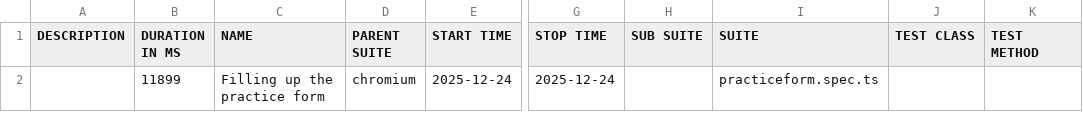
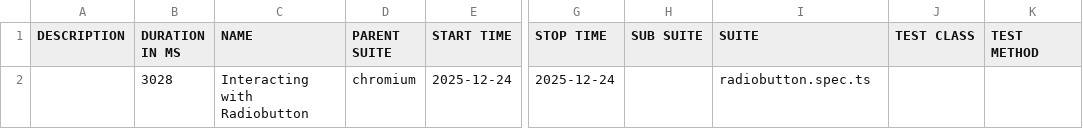
Before and after one commit to ronishahi333/Demoqa-Automation-Playwright, a CSV file: data/suites.csv, drawn as a sheet; only a part is shown, gaps mark what is left out; the diff names each change by its address in the sheet, - before the commit and + after, or states it on an @@ line.

```diff
--- a/data/suites.csv
+++ b/data/suites.csv
-B2 (DURATION IN MS): 11899
+B2 (DURATION IN MS): 3028
-C2 (NAME): Filling up the practice form
+C2 (NAME): Interacting with Radiobutton
-I2 (SUITE): practiceform.spec.ts
+I2 (SUITE): radiobutton.spec.ts
```
Also changed, not shown: 15 other files.
